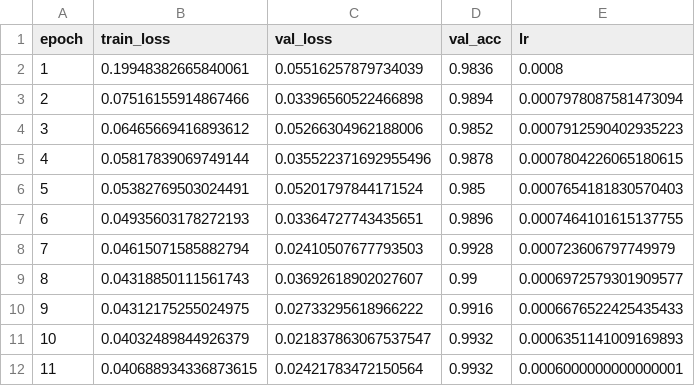
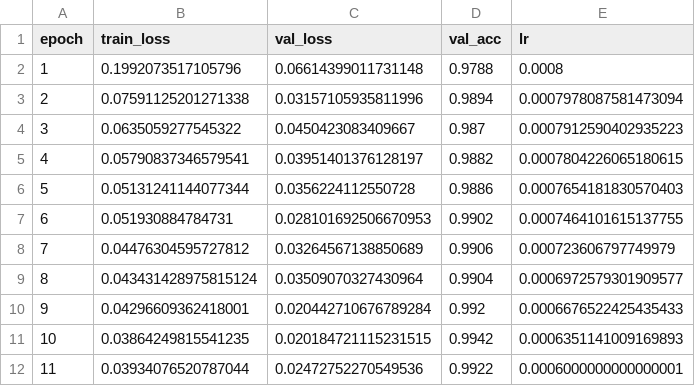
Before and after one commit to jtompuri/mnist-cnn, a CSV file: results/training_history.csv, drawn as a sheet; only a part is shown; the diff covers the shown part only.

```diff
--- a/results/training_history.csv
+++ b/results/training_history.csv
@@ -1,12 +1,12 @@
 epoch,train_loss,val_loss,val_acc,lr
-1,0.19948382665840061,0.05516257879734039,0.9836,0.0008
-2,0.07516155914867466,0.03396560522466898,0.9894,0.0007978087581473094
-3,0.06465669416893612,0.05266304962188006,0.9852,0.0007912590402935223
-4,0.05817839069749144,0.035522371692955496,0.9878,0.0007804226065180615
-5,0.05382769503024491,0.05201797844171524,0.985,0.0007654181830570403
-6,0.04935603178272193,0.03364727743435651,0.9896,0.0007464101615137755
-7,0.04615071585882794,0.02410507677793503,0.9928,0.000723606797749979
-8,0.04318850111561743,0.03692618902027607,0.99,0.0006972579301909577
-9,0.04312175255024975,0.02733295618966222,0.9916,0.0006676522425435433
-10,0.04032489844926379,0.021837863067537547,0.9932,0.0006351141009169893
-11,0.040688934336873615,0.02421783472150564,0.9932,0.0006000000000000001
+1,0.1992073517105796,0.06614399011731148,0.9788,0.0008
+2,0.07591125201271338,0.03157105935811996,0.9894,0.0007978087581473094
+3,0.0635059277545322,0.0450423083409667,0.987,0.0007912590402935223
+4,0.05790837346579541,0.03951401376128197,0.9882,0.0007804226065180615
+5,0.05131241144077344,0.0356224112550728,0.9886,0.0007654181830570403
+6,0.051930884784731,0.028101692506670953,0.9902,0.0007464101615137755
+7,0.04476304595727812,0.03264567138850689,0.9906,0.000723606797749979
+8,0.043431428975815124,0.03509070327430964,0.9904,0.0006972579301909577
+9,0.04296609362418001,0.020442710676789284,0.992,0.0006676522425435433
+10,0.03864249815541235,0.020184721115231515,0.9942,0.0006351141009169893
+11,0.03934076520787044,0.02472752270549536,0.9922,0.0006000000000000001
```
Also changed, not shown: 56 edited cells elsewhere in this file, 7 other files.
